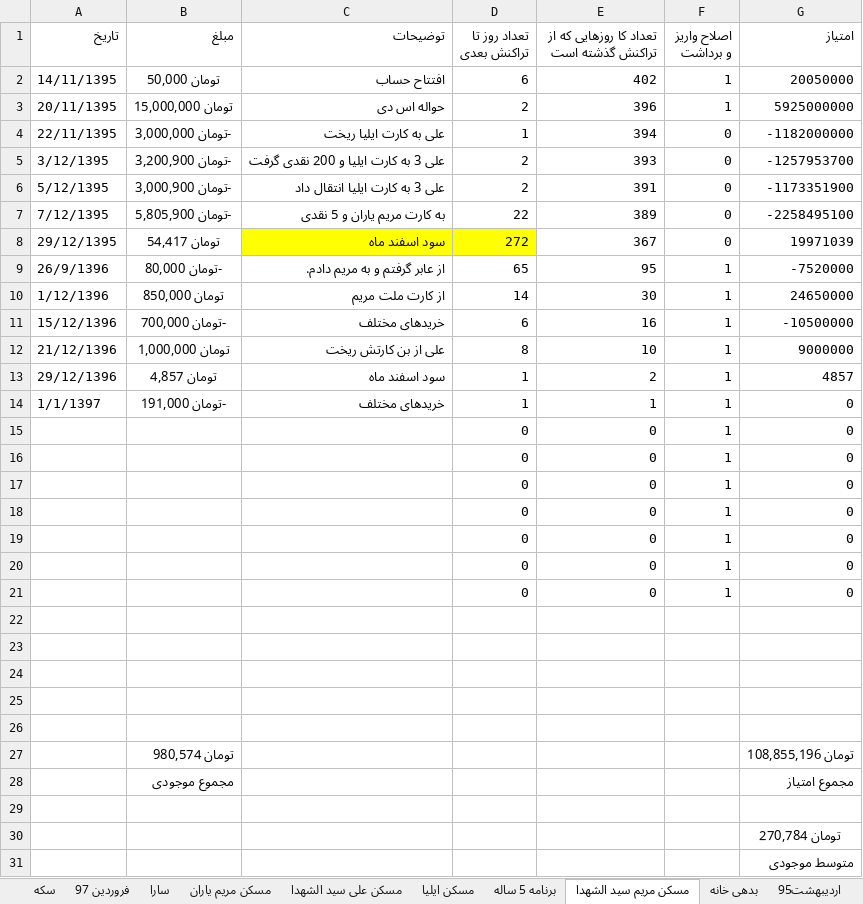
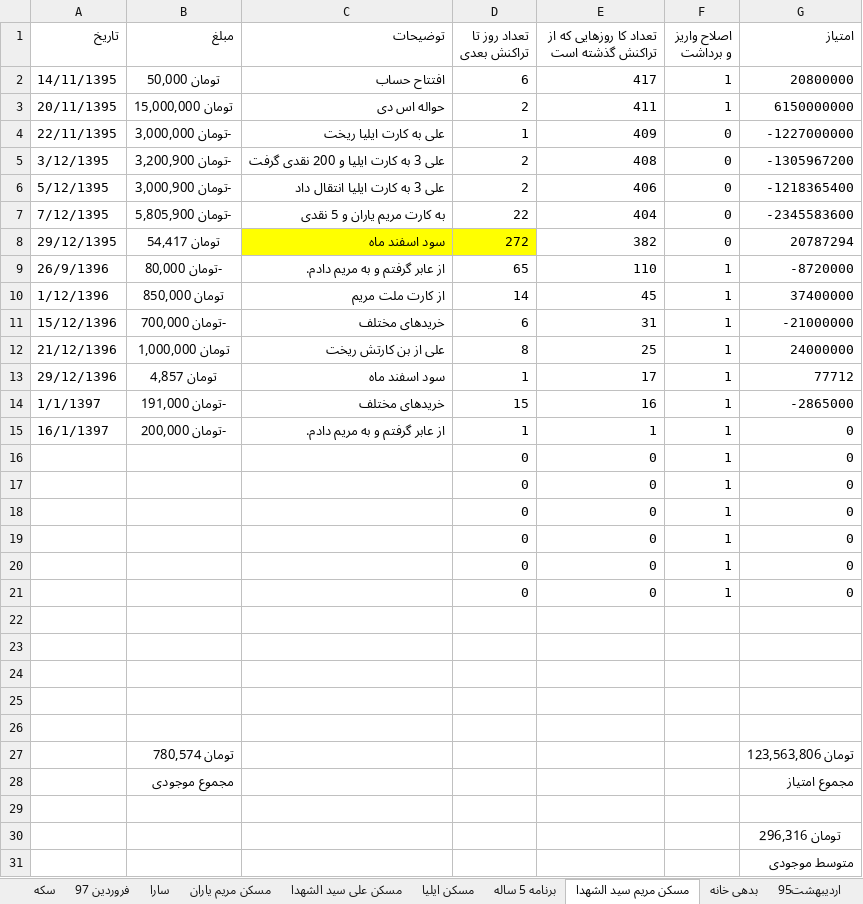
Before and after one commit to ali61n60/AudioDemo, an Excel workbook: AudioDemo/finance/finance.xlsx, sheet مسکن مریم سید الشهدا, drawn as a sheet; values as stored, in another font and other column widths than the file's, no borders; removed rows and columns are numbered as before the commit, all else as after; the diff names each change by its address in the sheet, - before the commit and + after, or states it on an @@ line.

```diff
--- a/AudioDemo/finance/finance.xlsx (sheet مسکن مریم سید الشهدا)
+++ b/AudioDemo/finance/finance.xlsx (sheet مسکن مریم سید الشهدا)
-E2: 402
+E2: 417
-G2 (امتیاز): 20050000
+G2 (امتیاز): 20800000
-E3: 396
+E3: 411
-G3 (امتیاز): 5925000000
+G3 (امتیاز): 6150000000
-E4: 394
+E4: 409
-G4 (امتیاز): -1182000000
+G4 (امتیاز): -1227000000
-E5: 393
+E5: 408
-G5 (امتیاز): -1257953700
+G5 (امتیاز): -1305967200
-E6: 391
+E6: 406
-G6 (امتیاز): -1173351900
+G6 (امتیاز): -1218365400
-E7: 389
+E7: 404
-G7 (امتیاز): -2258495100
+G7 (امتیاز): -2345583600
-E8: 367
+E8: 382
-G8 (امتیاز): 19971039
+G8 (امتیاز): 20787294
-E9: 95
+E9: 110
-G9 (امتیاز): -7520000
+G9 (امتیاز): -8720000
-E10: 30
+E10: 45
-G10 (امتیاز): 24650000
+G10 (امتیاز): 37400000
-E11: 16
+E11: 31
-G11 (امتیاز): -10500000
+G11 (امتیاز): -21000000
-E12: 10
+E12: 25
-G12 (امتیاز): 9000000
+G12 (امتیاز): 24000000
-E13: 2
+E13: 17
-G13 (امتیاز): 4857
+G13 (امتیاز): 77712
-D14 (تعداد روز تا تراکنش بعدی): 1
+D14 (تعداد روز تا تراکنش بعدی): 15
-E14: 1
+E14: 16
-G14 (امتیاز): 0
+G14 (امتیاز): -2865000
-row 15:  |  |  | 0 | 0 | 1 | 0
+row 15: 16/1/1397 | -تومان 200,000 | از عابر گرفتم و به مریم دادم. | 1 | 1 | 1 | 0
-B27 (مبلغ): تومان 980,574
+B27 (مبلغ): تومان 780,574
-G27 (امتیاز): تومان 108,855,196
+G27 (امتیاز): تومان 123,563,806
-G30 (امتیاز): تومان 270,784
+G30 (امتیاز): تومان 296,316
```
Also changed, not shown: sheet سکه, sheet بدهی خانه, sheet برنامه 5 ساله, sheet مسکن مریم یاران, sheet فروردین 97, formulas that keep their value.
